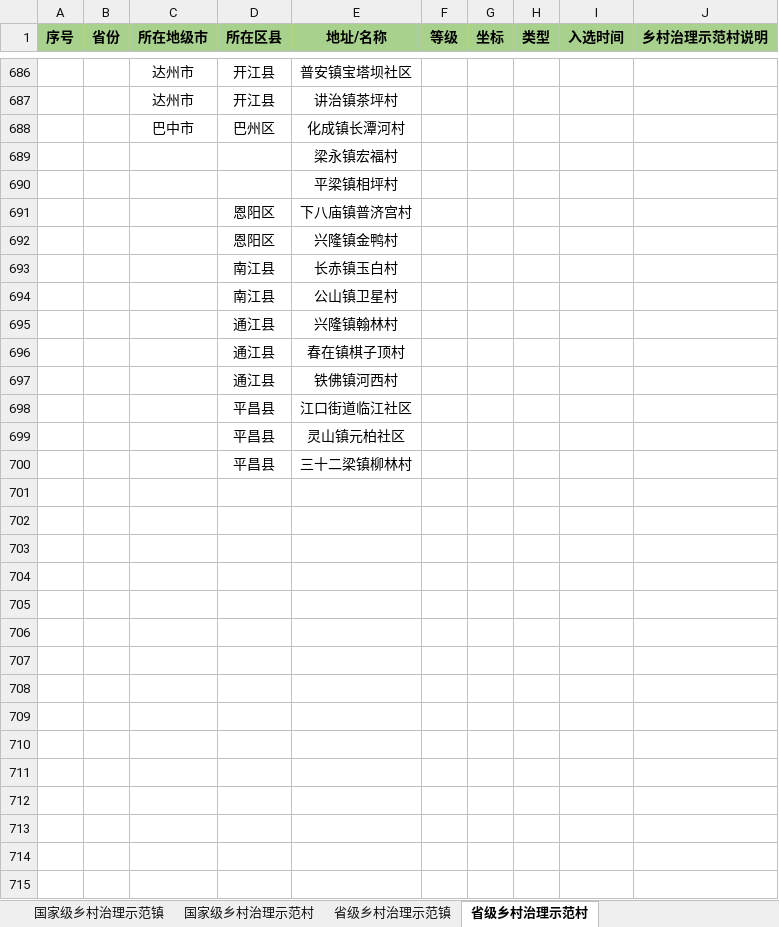
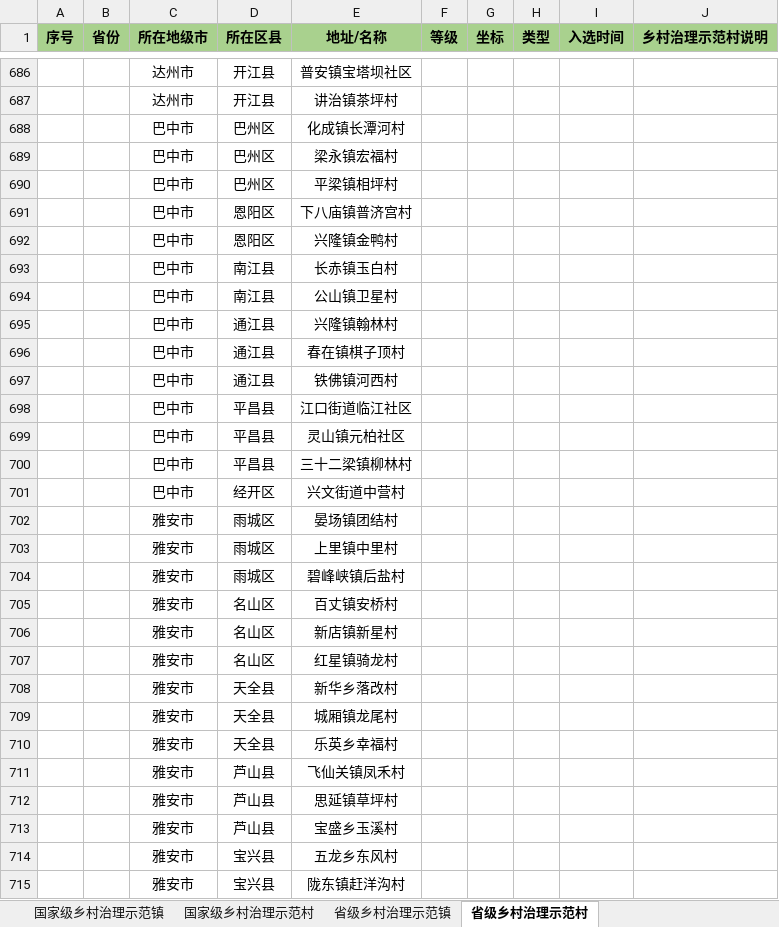
Before and after one commit to Vaelubo/Research, an Excel workbook: 四川省乡村治理示范村名录——编辑中.xlsx, sheet 省级乡村治理示范村, drawn as a sheet; only a part is shown, gaps mark what is left out; values as stored, in another font and other column widths than the file's, no borders; removed rows and columns are numbered as before the commit, all else as after; the diff covers the shown part only; the diff names each change by its address in the sheet, - before the commit and + after, or states it on an @@ line.

Commit message:
乡村治理示范村改动0303

```diff
--- a/四川省乡村治理示范村名录——编辑中.xlsx (sheet 省级乡村治理示范村)
+++ b/四川省乡村治理示范村名录——编辑中.xlsx (sheet 省级乡村治理示范村)
-row 689:  |  |  |  | 梁永镇宏福村
-row 690:  |  |  |  | 平梁镇相坪村
+row 689:  |  | 巴中市 | 巴州区 | 梁永镇宏福村
+row 690:  |  | 巴中市 | 巴州区 | 平梁镇相坪村
-C691:C700 (所在地级市): (empty)
+C691:C700 (所在地级市): 巴中市
+row 701:  |  | 巴中市 | 经开区 | 兴文街道中营村
+row 702:  |  | 雅安市 | 雨城区 | 晏场镇团结村
+row 703:  |  | 雅安市 | 雨城区 | 上里镇中里村
+row 704:  |  | 雅安市 | 雨城区 | 碧峰峡镇后盐村
+row 705:  |  | 雅安市 | 名山区 | 百丈镇安桥村
+row 706:  |  | 雅安市 | 名山区 | 新店镇新星村
+row 707:  |  | 雅安市 | 名山区 | 红星镇骑龙村
+row 708:  |  | 雅安市 | 天全县 | 新华乡落改村
+row 709:  |  | 雅安市 | 天全县 | 城厢镇龙尾村
+row 710:  |  | 雅安市 | 天全县 | 乐英乡幸福村
+row 711:  |  | 雅安市 | 芦山县 | 飞仙关镇凤禾村
+row 712:  |  | 雅安市 | 芦山县 | 思延镇草坪村
+row 713:  |  | 雅安市 | 芦山县 | 宝盛乡玉溪村
+row 714:  |  | 雅安市 | 宝兴县 | 五龙乡东风村
+row 715:  |  | 雅安市 | 宝兴县 | 陇东镇赶洋沟村
```
Also changed, not shown: 84 added rows elsewhere in this sheet.
